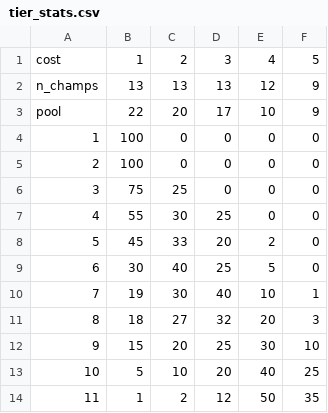
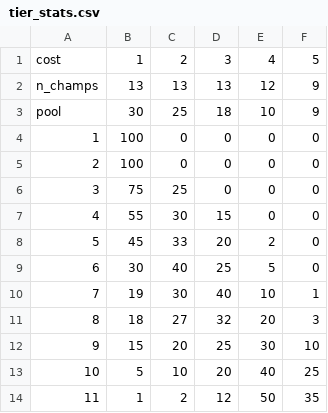
Before and after one commit to NGsHjodra/TFTProbas, a CSV file: static_data/tier_stats.csv, drawn as a sheet.

Commit message:
change pool size and fix typo

```diff
--- a/static_data/tier_stats.csv
+++ b/static_data/tier_stats.csv
@@ -2,3 +2,3 @@ cost,1,2,3,4,5
 n_champs,13,13,13,12,9
-pool,22,20,17,10,9
+pool,30,25,18,10,9
 1,100,0,0,0,0
@@ -6,3 +6,3 @@ pool,22,20,17,10,9
 3,75,25,0,0,0
-4,55,30,25,0,0
+4,55,30,15,0,0
 5,45,33,20,2,0
```
Also changed, not shown: 1 other file.
